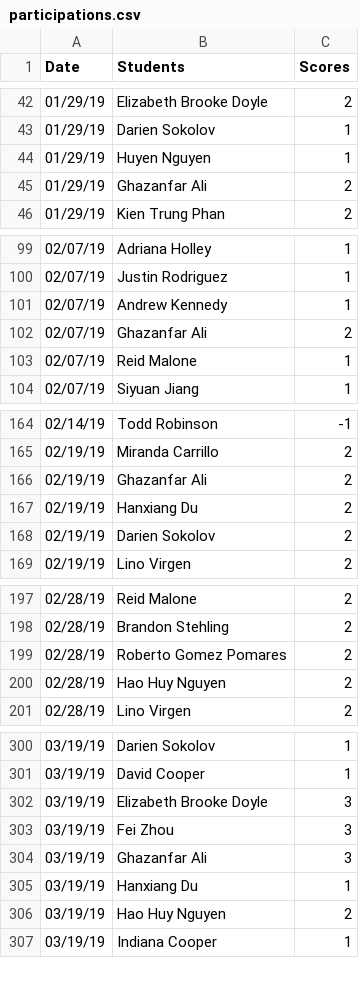
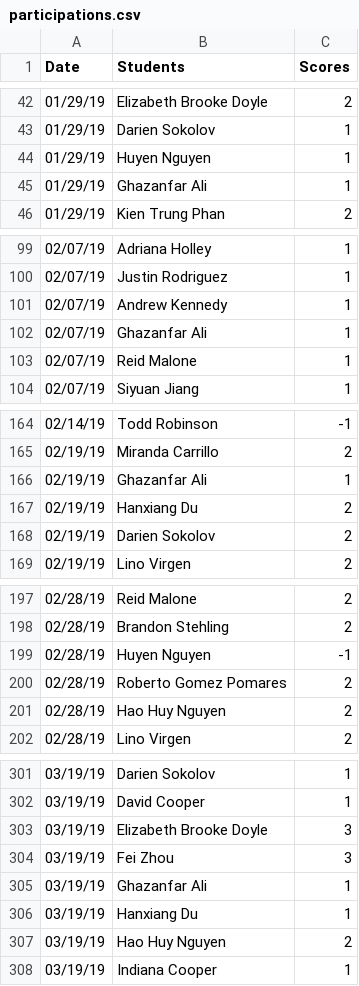
Before and after one commit to iDataVisualizationLab/CS5331_Spring2019, a CSV file: testJS/data/participations.csv, drawn as a sheet; only a part is shown, gaps mark what is left out.

```diff
--- a/testJS/data/participations.csv
+++ b/testJS/data/participations.csv
@@ -44,3 +44,3 @@ Date	Students	Scores
 01/29/19	Huyen Nguyen	1
-01/29/19	Ghazanfar Ali	2
+01/29/19	Ghazanfar Ali	1
 01/29/19	Kien Trung Phan	2
@@ -101,3 +101,3 @@ Date	Students	Scores
 02/07/19	Andrew Kennedy	1
-02/07/19	Ghazanfar Ali	2
+02/07/19	Ghazanfar Ali	1
 02/07/19	Reid Malone	1
@@ -165,3 +165,3 @@ Date	Students	Scores
 02/19/19	Miranda Carrillo	2
-02/19/19	Ghazanfar Ali	2
+02/19/19	Ghazanfar Ali	1
 02/19/19	Hanxiang Du	2
@@ -198,2 +198,3 @@ Date	Students	Scores
 02/28/19	Brandon Stehling	2
+02/28/19	Huyen Nguyen	-1
 02/28/19	Roberto Gomez Pomares	2
@@ -303,3 +304,3 @@ Date	Students	Scores
 03/19/19	Fei Zhou	3
-03/19/19	Ghazanfar Ali	3
+03/19/19	Ghazanfar Ali	1
 03/19/19	Hanxiang Du	1
```
Also changed, not shown: 5 other files.
